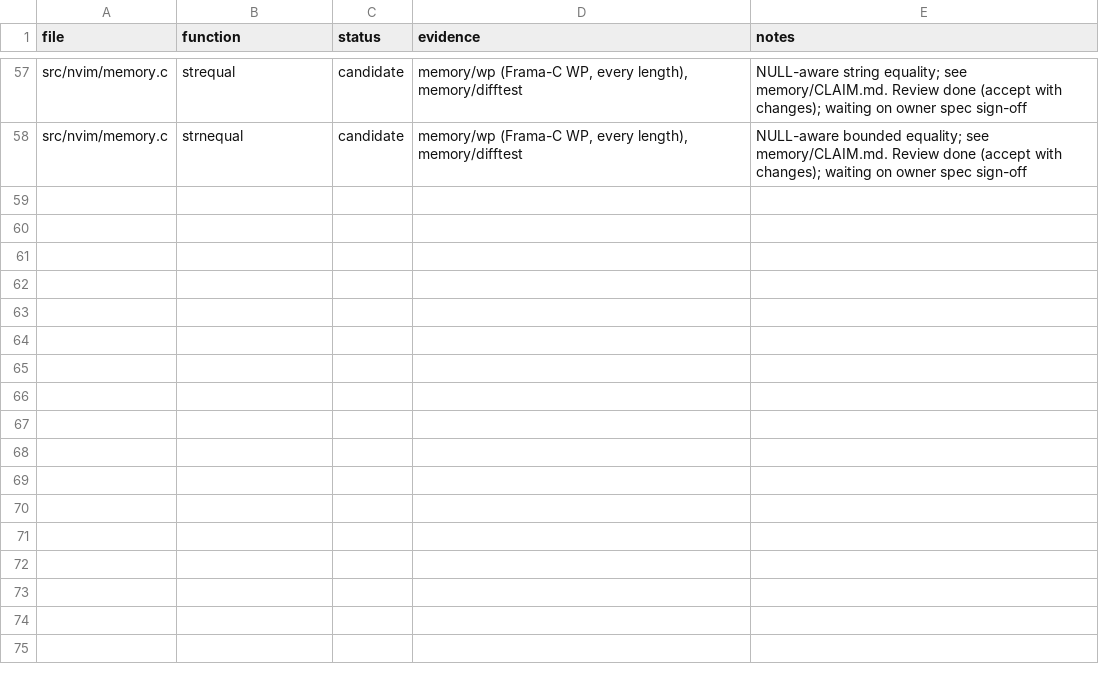
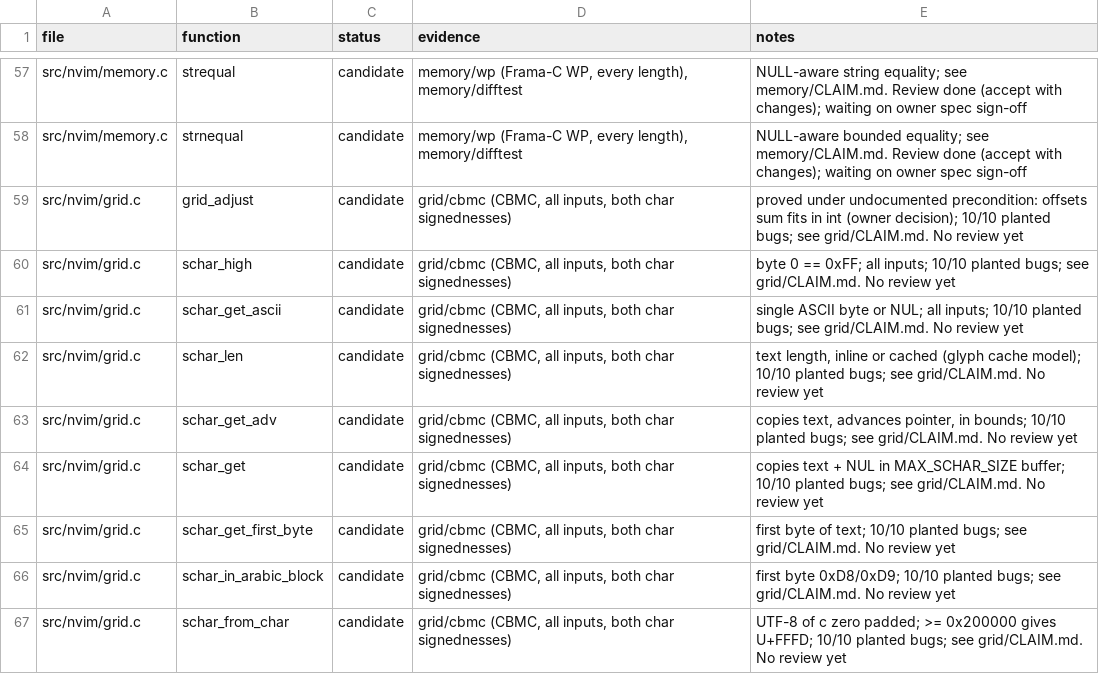
Before and after one commit to blooddimmedtide/neovim_verifier, a TSV file: libraries/neovim/status.tsv, drawn as a sheet; only a part is shown, gaps mark what is left out.

```diff
--- a/libraries/neovim/status.tsv
+++ b/libraries/neovim/status.tsv
@@ -58 +58,10 @@ src/nvim/memory.c	strequal	candidate	memory/wp (Frama-C WP, every length), memor
 src/nvim/memory.c	strnequal	candidate	memory/wp (Frama-C WP, every length), memory/difftest	NULL-aware bounded equality; see memory/CLAIM.md. Review done (accept with changes); waiting on owner spec sign-off
+src/nvim/grid.c	grid_adjust	candidate	grid/cbmc (CBMC, all inputs, both char signednesses)	proved under undocumented precondition: offsets sum fits in int (owner decision); 10/10 planted bugs; see grid/CLAIM.md. No review yet
+src/nvim/grid.c	schar_high	candidate	grid/cbmc (CBMC, all inputs, both char signednesses)	byte 0 == 0xFF; all inputs; 10/10 planted bugs; see grid/CLAIM.md. No review yet
+src/nvim/grid.c	schar_get_ascii	candidate	grid/cbmc (CBMC, all inputs, both char signednesses)	single ASCII byte or NUL; all inputs; 10/10 planted bugs; see grid/CLAIM.md. No review yet
+src/nvim/grid.c	schar_len	candidate	grid/cbmc (CBMC, all inputs, both char signednesses)	text length, inline or cached (glyph cache model); 10/10 planted bugs; see grid/CLAIM.md. No review yet
+src/nvim/grid.c	schar_get_adv	candidate	grid/cbmc (CBMC, all inputs, both char signednesses)	copies text, advances pointer, in bounds; 10/10 planted bugs; see grid/CLAIM.md. No review yet
+src/nvim/grid.c	schar_get	candidate	grid/cbmc (CBMC, all inputs, both char signednesses)	copies text + NUL in MAX_SCHAR_SIZE buffer; 10/10 planted bugs; see grid/CLAIM.md. No review yet
+src/nvim/grid.c	schar_get_first_byte	candidate	grid/cbmc (CBMC, all inputs, both char signednesses)	first byte of text; 10/10 planted bugs; see grid/CLAIM.md. No review yet
+src/nvim/grid.c	schar_in_arabic_block	candidate	grid/cbmc (CBMC, all inputs, both char signednesses)	first byte 0xD8/0xD9; 10/10 planted bugs; see grid/CLAIM.md. No review yet
+src/nvim/grid.c	schar_from_char	candidate	grid/cbmc (CBMC, all inputs, both char signednesses)	UTF-8 of c zero padded; >= 0x200000 gives U+FFFD; 10/10 planted bugs; see grid/CLAIM.md. No review yet
```
Also changed, not shown: 11 other files.
